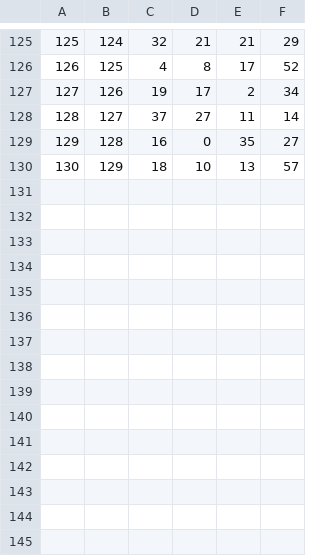
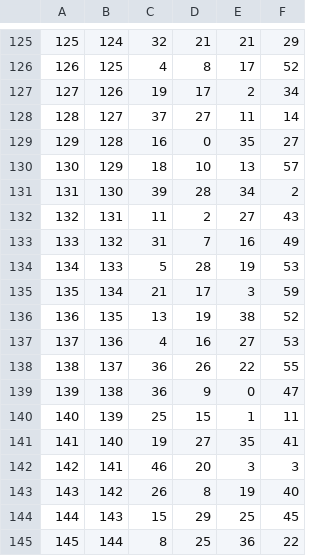
Before and after one commit to Rickisterr/Real-Time-Random-Graph, a CSV file: Data.csv, drawn as a sheet; only a part is shown, gaps mark what is left out.

```diff
--- a/Data.csv
+++ b/Data.csv
@@ -130 +130,16 @@
 130,129,18,10,13,57
+131,130,39,28,34,2
+132,131,11,2,27,43
+133,132,31,7,16,49
+134,133,5,28,19,53
+135,134,21,17,3,59
+136,135,13,19,38,52
+137,136,4,16,27,53
+138,137,36,26,22,55
+139,138,36,9,0,47
+140,139,25,15,1,11
+141,140,19,27,35,41
+142,141,46,20,3,3
+143,142,26,8,19,40
+144,143,15,29,25,45
+145,144,8,25,36,22
```
Also changed, not shown: 2 other files.
